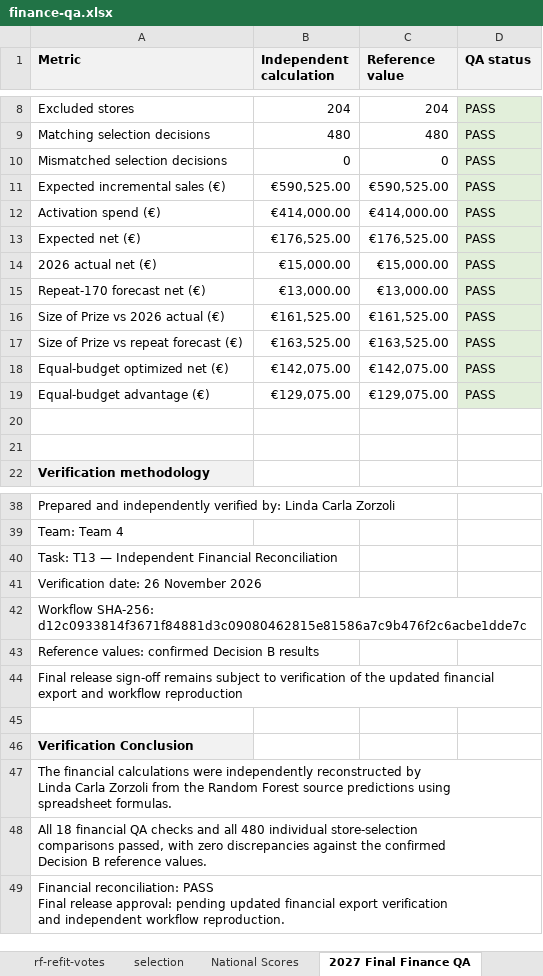
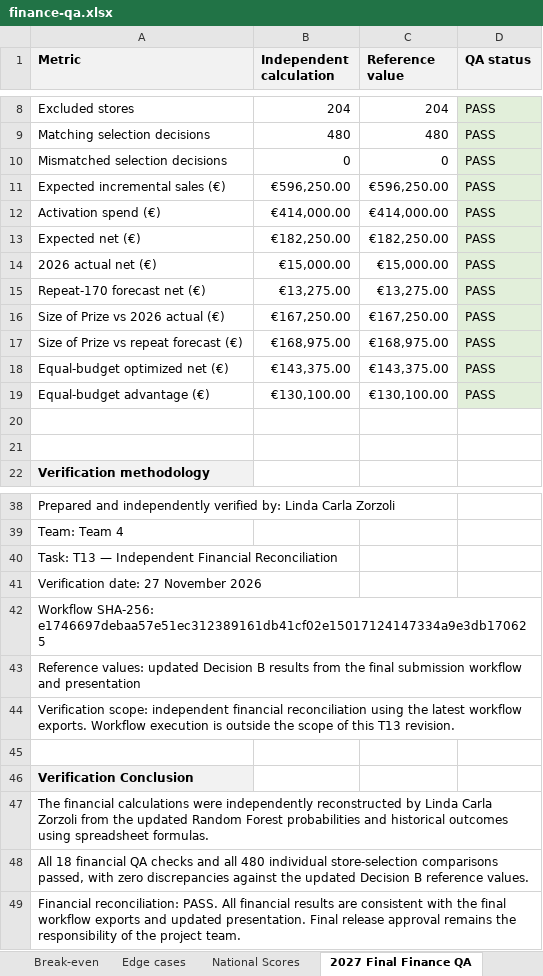
Before and after one commit to MoriondoTommaso/P-G_marketing_campaign, an Excel workbook: outputs/finance-qa.xlsx, sheet 2027 Final Finance QA, drawn as a sheet; only a part is shown, gaps mark what is left out; values as stored, in another font and other column widths than the file's, no borders; charts and pictures not drawn; ↵ is a line break in a cell; the diff covers the shown part only; the diff names each change by its address in the sheet, - before the commit and + after, or states it on an @@ line.

Commit message:
T13: Update financial QA to final submission workflow

```diff
--- a/outputs/finance-qa.xlsx (sheet 2027 Final Finance QA)
+++ b/outputs/finance-qa.xlsx (sheet 2027 Final Finance QA)
-sheet tab: rf-refit-votes
-B11 (Independent calculation): €590,525.00
+B11 (Independent calculation): €596,250.00
-C11 (Reference value): €590,525.00
+C11 (Reference value): €596,250.00
-B13 (Independent calculation): €176,525.00
+B13 (Independent calculation): €182,250.00
-C13 (Reference value): €176,525.00
+C13 (Reference value): €182,250.00
-B15 (Independent calculation): €13,000.00
+B15 (Independent calculation): €13,275.00
-C15 (Reference value): €13,000.00
+C15 (Reference value): €13,275.00
-B16 (Independent calculation): €161,525.00
+B16 (Independent calculation): €167,250.00
-C16 (Reference value): €161,525.00
+C16 (Reference value): €167,250.00
-B17 (Independent calculation): €163,525.00
+B17 (Independent calculation): €168,975.00
-C17 (Reference value): €163,525.00
+C17 (Reference value): €168,975.00
-B18 (Independent calculation): €142,075.00
+B18 (Independent calculation): €143,375.00
-C18 (Reference value): €142,075.00
+C18 (Reference value): €143,375.00
-B19 (Independent calculation): €129,075.00
+B19 (Independent calculation): €130,100.00
-C19 (Reference value): €129,075.00
+C19 (Reference value): €130,100.00
-A41 (Metric): Verification date: 26 November 2026
+A41 (Metric): Verification date: 27 November 2026
-A42 (Metric): Workflow SHA-256: d12c0933814f3671f84881d3c09080462815e81586a7c9b476f2c6acbe1dde7c
+A42 (Metric): Workflow SHA-256: e1746697debaa57e51ec312389161db41cf02e15017124147334a9e3db170625
-A43 (Metric): Reference values: confirmed Decision B results
+A43 (Metric): Reference values: updated Decision B results from the final submission workflow and presentation
-A44 (Metric): Final release sign-off remains subject to verification of the updated financial export and workflow reproduction
+A44 (Metric): Verification scope: independent financial reconciliation using the latest workflow exports. Workflow execution is outside the scope of this T13 revision.
-A47 (Metric): …from the Random Forest source predictions using ↵ spreadsheet…
+A47 (Metric): …from the updated Random Forest probabilities and historical outcomes using spreadsheet…
-A48 (Metric): …against the confirmed ↵ Decision B…
+A48 (Metric): …against the updated Decision B…
-A49 (Metric): Financial reconciliation: PASS ↵ Final release approval: pending updated financial export verification ↵ and independent workflow reproduction.
+A49 (Metric): Financial reconciliation: PASS. All financial results are consistent with the final workflow exports and updated presentation. Final release approval remains the responsibility of the project team.
```
Also changed, not shown: 4 edited cells elsewhere in this sheet, sheet National Scores, sheet national-scores-class, other sheet tabs, formulas that keep their value.
